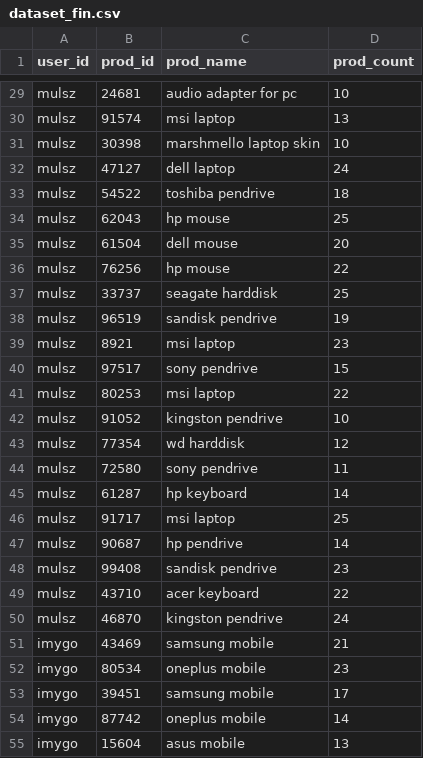
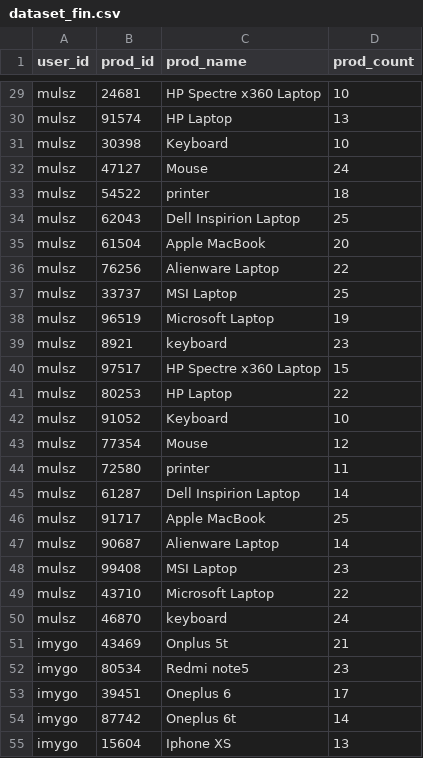
Before and after one commit to kryptonian41/loyaltyprog, a CSV file: recommendation/dataset_fin.csv, drawn as a sheet; only a part is shown, gaps mark what is left out; the diff covers the shown part only; the diff names each change by its address in the sheet, - before the commit and + after, or states it on an @@ line.

```diff
--- a/recommendation/dataset_fin.csv
+++ b/recommendation/dataset_fin.csv
-C29 (prod_name): audio adapter for pc
+C29 (prod_name): HP Spectre x360 Laptop
-C30 (prod_name): msi laptop
+C30 (prod_name): HP Laptop
-C31 (prod_name): marshmello laptop skin
+C31 (prod_name): Keyboard
-C32 (prod_name): dell laptop
+C32 (prod_name): Mouse
-C33 (prod_name): toshiba pendrive
+C33 (prod_name): printer
-C34 (prod_name): hp mouse
+C34 (prod_name): Dell Inspirion Laptop
-C35 (prod_name): dell mouse
+C35 (prod_name): Apple MacBook
-C36 (prod_name): hp mouse
+C36 (prod_name): Alienware Laptop
-C37 (prod_name): seagate harddisk
+C37 (prod_name): MSI Laptop
-C38 (prod_name): sandisk pendrive
+C38 (prod_name): Microsoft Laptop
-C39 (prod_name): msi laptop
+C39 (prod_name): keyboard
-C40 (prod_name): sony pendrive
+C40 (prod_name): HP Spectre x360 Laptop
-C41 (prod_name): msi laptop
+C41 (prod_name): HP Laptop
-C42 (prod_name): kingston pendrive
+C42 (prod_name): Keyboard
-C43 (prod_name): wd harddisk
+C43 (prod_name): Mouse
-C44 (prod_name): sony pendrive
+C44 (prod_name): printer
-C45 (prod_name): hp keyboard
+C45 (prod_name): Dell Inspirion Laptop
-C46 (prod_name): msi laptop
+C46 (prod_name): Apple MacBook
-C47 (prod_name): hp pendrive
+C47 (prod_name): Alienware Laptop
-C48 (prod_name): sandisk pendrive
+C48 (prod_name): MSI Laptop
-C49 (prod_name): acer keyboard
+C49 (prod_name): Microsoft Laptop
-C50 (prod_name): kingston pendrive
+C50 (prod_name): keyboard
-C51 (prod_name): samsung mobile
+C51 (prod_name): Onplus 5t
-C52 (prod_name): oneplus mobile
+C52 (prod_name): Redmi note5
-C53 (prod_name): samsung mobile
+C53 (prod_name): Oneplus 6
-C54 (prod_name): oneplus mobile
+C54 (prod_name): Oneplus 6t
-C55 (prod_name): asus mobile
+C55 (prod_name): Iphone XS
```
Also changed, not shown: 71 edited cells elsewhere in this file, 5 other files.
